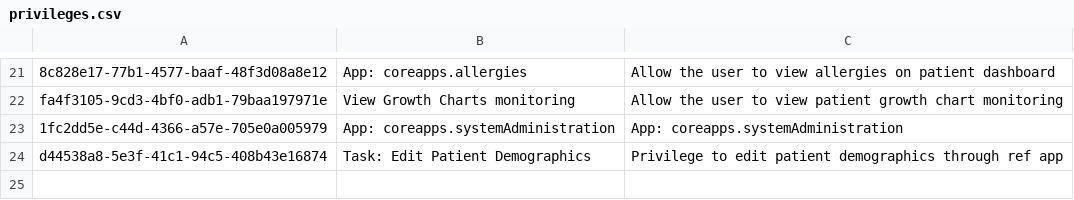
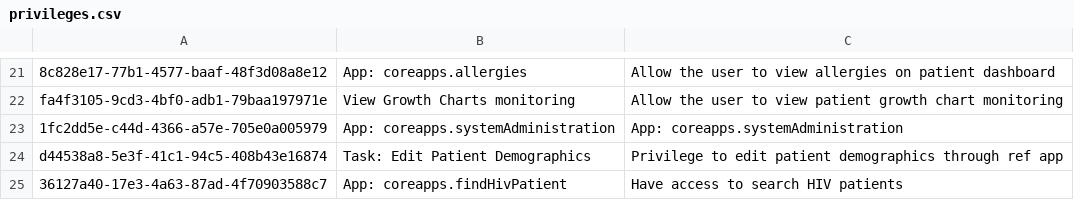
Before and after one commit to PIH/openmrs-distro-rwandaemr-imb, a CSV file: configuration/privileges/privileges.csv, drawn as a sheet; only a part is shown, gaps mark what is left out; the diff names each change by its address in the sheet, - before the commit and + after, or states it on an @@ line.

```diff
--- a/configuration/privileges/privileges.csv
+++ b/configuration/privileges/privileges.csv
+row 25: 36127a40-17e3-4a63-87ad-4f70903588c7 | App: coreapps.findHivPatient | Have access to search HIV patients
```
Also changed, not shown: configuration/locationtags/locationtags.csv, 24 other files.
